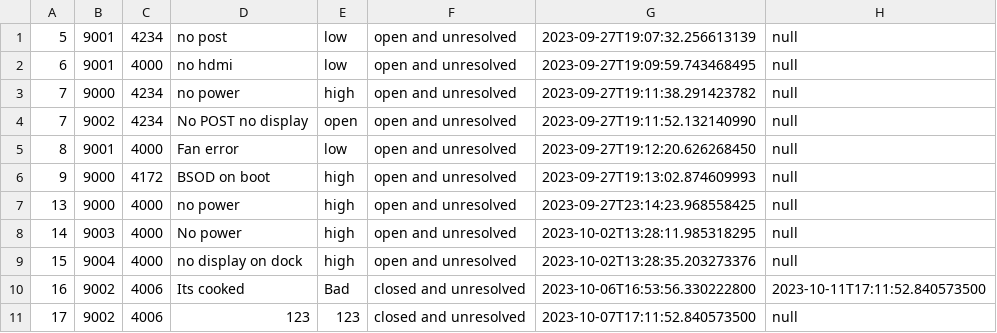
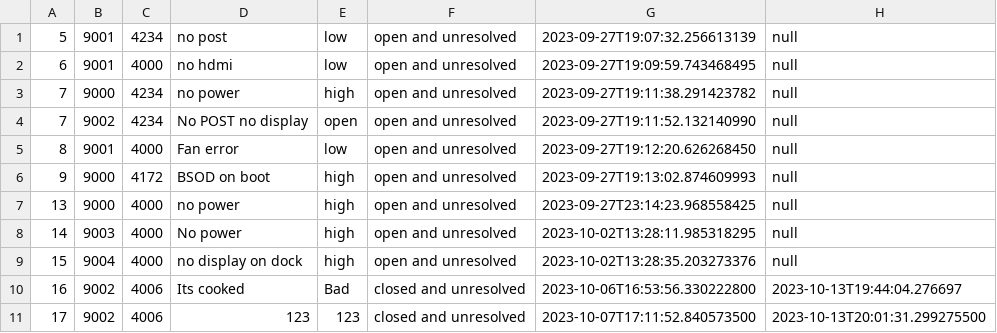
Before and after one commit to RMITJake/SEPM-A2, a CSV file: records/OpenTicket.csv, drawn as a sheet.

Commit message:
ArchiveController class now successfully reads in all tickets as ticket object through getAllTickets(), then archivesOldTickets() sets the status of closed and (un)resolved tickets if its been closed for longer than 24hrs.

```diff
--- a/records/OpenTicket.csv
+++ b/records/OpenTicket.csv
@@ -9,3 +9,3 @@
 15,9004,4000,no display on dock,high,open and unresolved,2023-10-02T13:28:35.203273376,null
-16,9002,4006,Its cooked,Bad,closed and unresolved,2023-10-06T16:53:56.330222800,2023-10-11T17:11:52.840573500
-17,9002,4006,123,123,closed and unresolved,2023-10-07T17:11:52.840573500,null
+16,9002,4006,Its cooked,Bad,closed and unresolved,2023-10-06T16:53:56.330222800,2023-10-13T19:44:04.276697
+17,9002,4006,123,123,closed and unresolved,2023-10-07T17:11:52.840573500,2023-10-13T20:01:31.299275500
```
Also changed, not shown: 6 other files.
